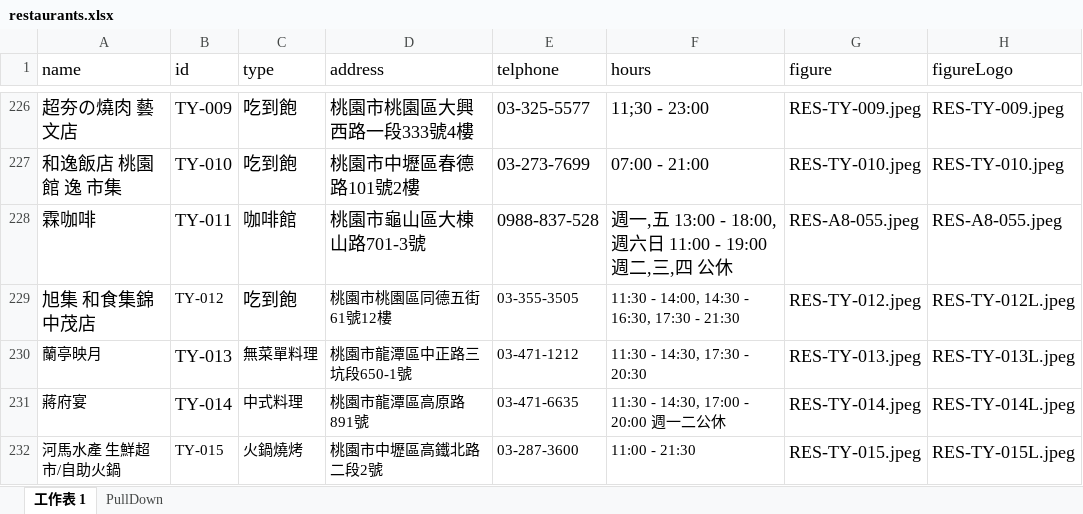
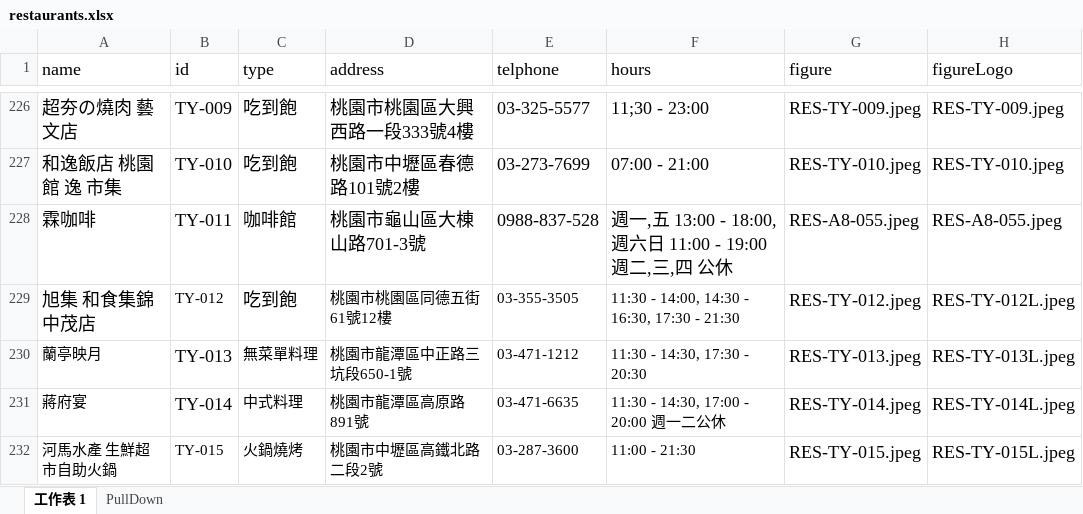
Before and after one commit to TCWang/A7Kanban10, an Excel workbook: data/restaurants.xlsx, sheet 工作表 1, drawn as a sheet; only a part is shown, gaps mark what is left out; values as stored, in another font and other column widths than the file's, no borders; the diff names each change by its address in the sheet, - before the commit and + after, or states it on an @@ line.

Commit message:
restaurant

```diff
--- a/data/restaurants.xlsx (sheet 工作表 1)
+++ b/data/restaurants.xlsx (sheet 工作表 1)
-A232 (name): 河馬水產 生鮮超市/自助火鍋
+A232 (name): 河馬水產 生鮮超市自助火鍋
```
Also changed, not shown: 1 other file.
